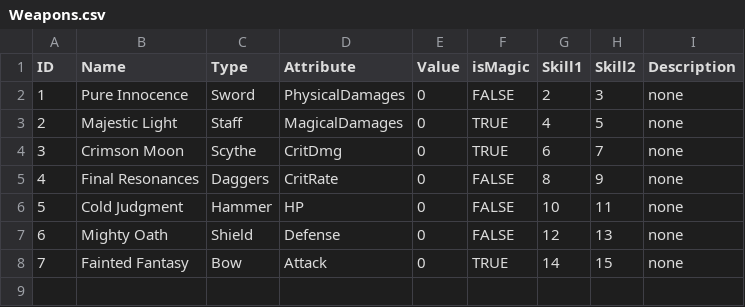
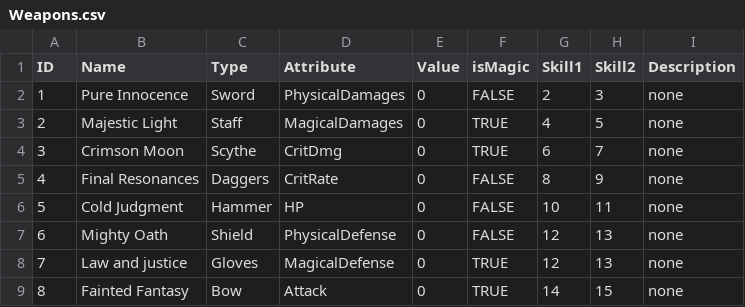
Before and after one commit to FrownGate/Ennisia, a CSV file: Assets/Editor/CSV/Weapons.csv, drawn as a sheet; addresses are those after the commit; the diff names each change by its address in the sheet, - before the commit and + after, or states it on an @@ line.

Commit message:
:star: new weapon added

```diff
--- a/Assets/Editor/CSV/Weapons.csv
+++ b/Assets/Editor/CSV/Weapons.csv
-D7 (Attribute): Defense
+D7 (Attribute): PhysicalDefense
+row 8: 7 | Law and justice | Gloves | MagicalDefense | 0 | TRUE | 12 | 13 | none
@@ column A (ID) renumbered from row 9 down @@
```
